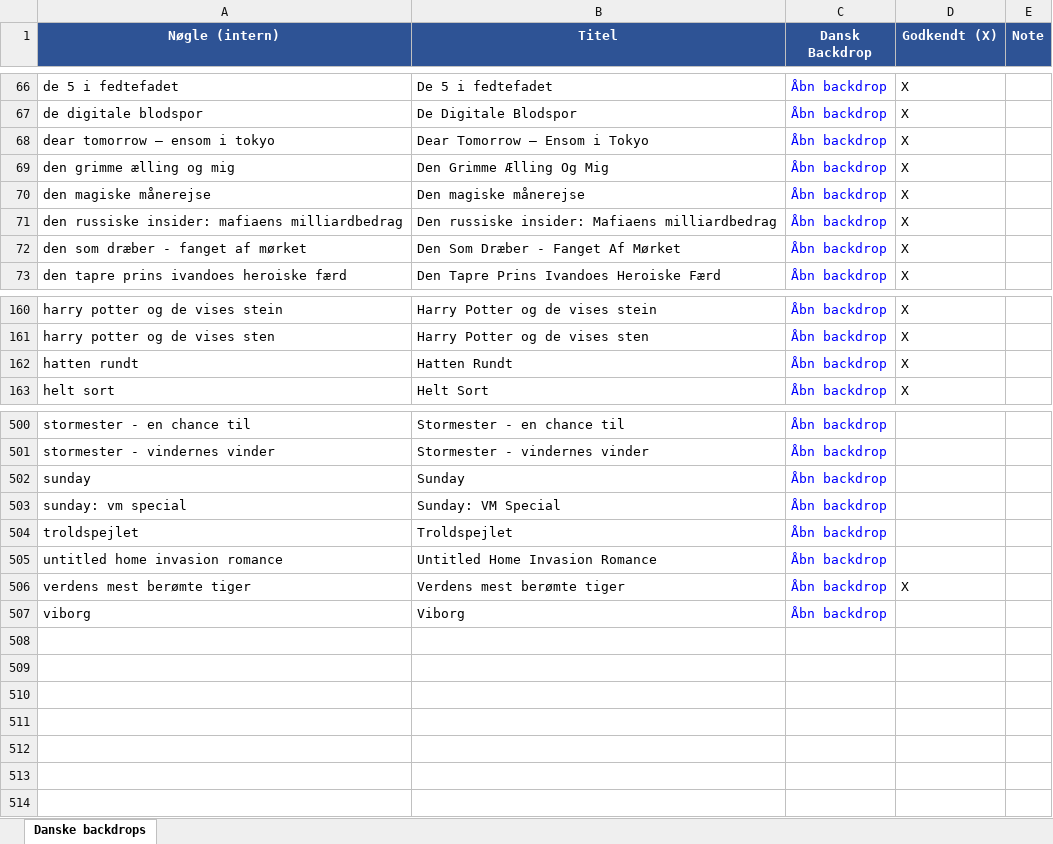
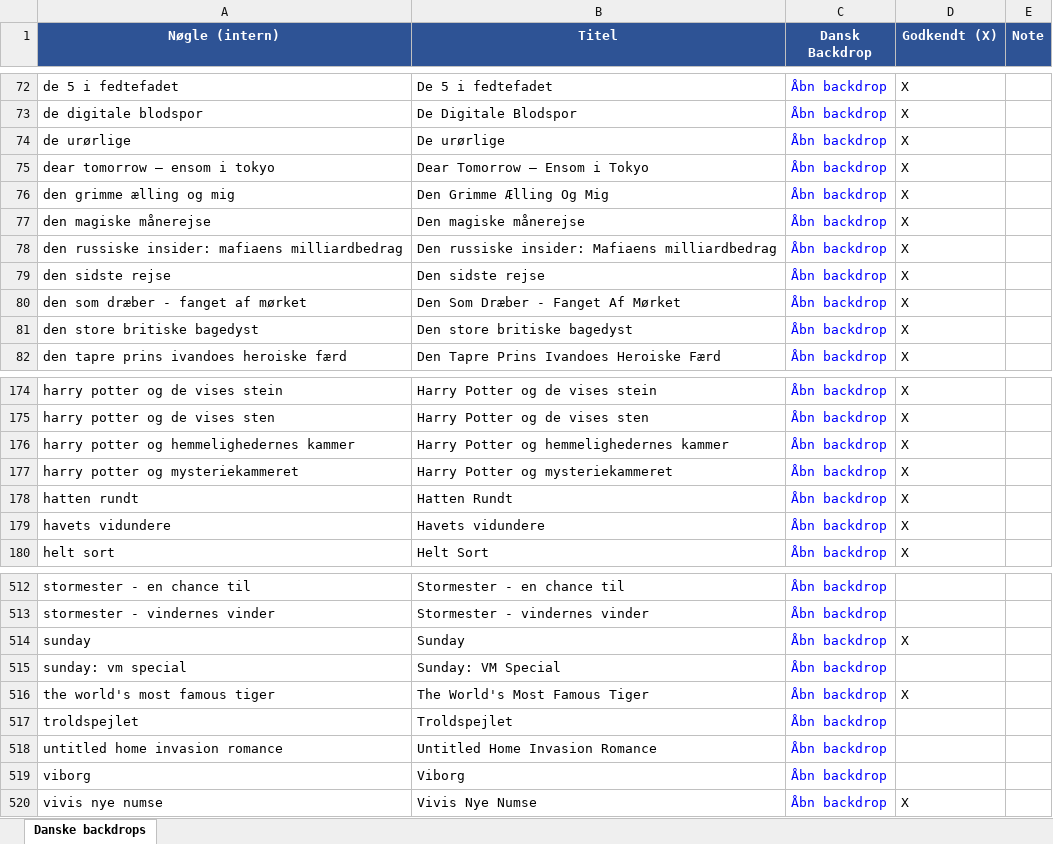
Before and after one commit to flanaganz/epgoal, an Excel workbook: data/danish_artwork_review.xlsx, sheet Danske backdrops, drawn as a sheet; only a part is shown, gaps mark what is left out; values as stored, in another font and other column widths than the file's, no borders; addresses are those after the commit; the diff covers the shown part only; the diff names each change by its address in the sheet, - before the commit and + after, or states it on an @@ line.

```diff
--- a/data/danish_artwork_review.xlsx (sheet Danske backdrops)
+++ b/data/danish_artwork_review.xlsx (sheet Danske backdrops)
@@ row 457 moved to row 74: de urørlige @@
@@ row 460 moved to row 79: den sidste rejse @@
+row 81: den store britiske bagedyst | Den store britiske bagedyst | Åbn backdrop | X
+row 176: harry potter og hemmelighedernes kammer | Harry Potter og hemmelighedernes kammer | Åbn backdrop | X
+row 177: harry potter og mysteriekammeret | Harry Potter og mysteriekammeret | Åbn backdrop | X
+row 179: havets vidundere | Havets vidundere | Åbn backdrop | X
-D514 (Godkendt (X)): (empty)
+D514 (Godkendt (X)): X
+row 516: the world's most famous tiger | The World's Most Famous Tiger | Åbn backdrop | X
@@ row 506 moved to row 447: verdens mest berømte tiger @@
+row 520: vivis nye numse | Vivis Nye Numse | Åbn backdrop | X
```
Also changed, not shown: 8 added rows, 1 removed row, 19 moved rows and 16 edited cells elsewhere in this sheet, 6 other files.
